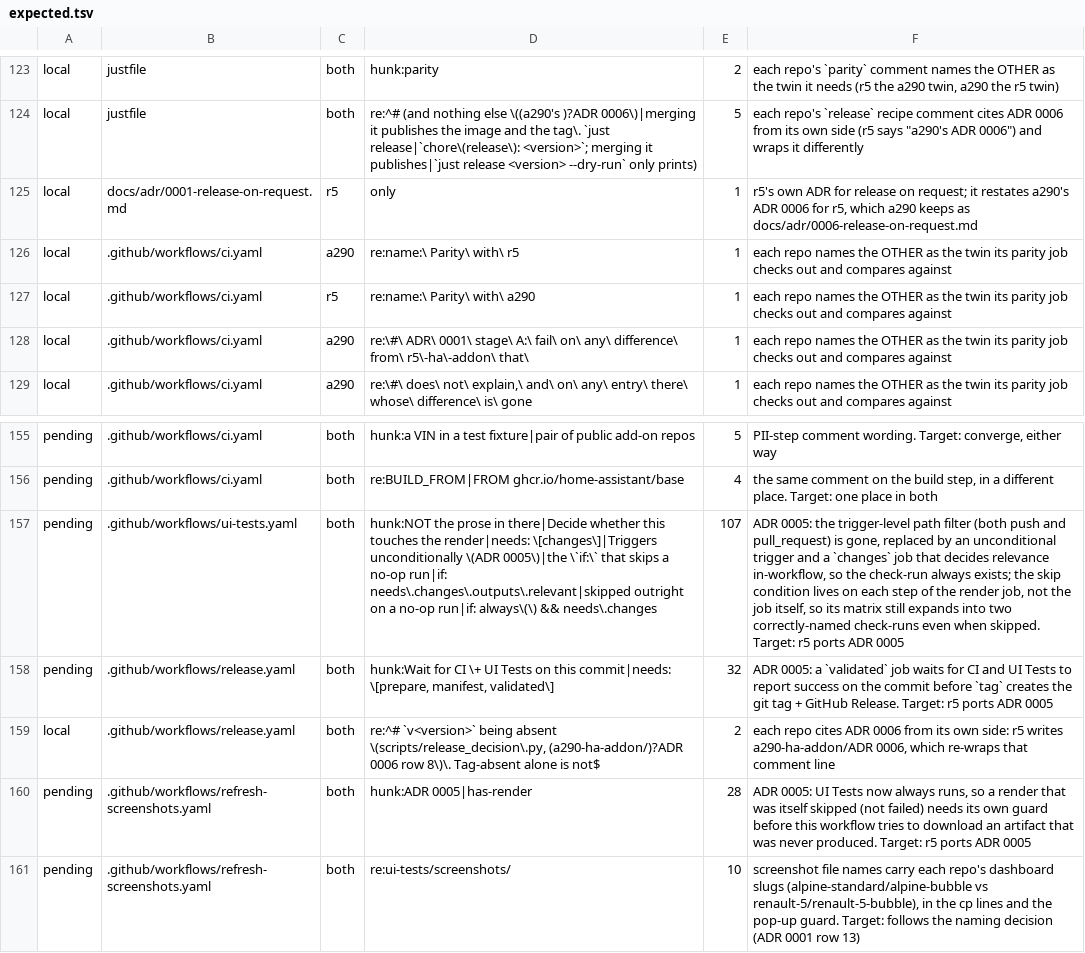
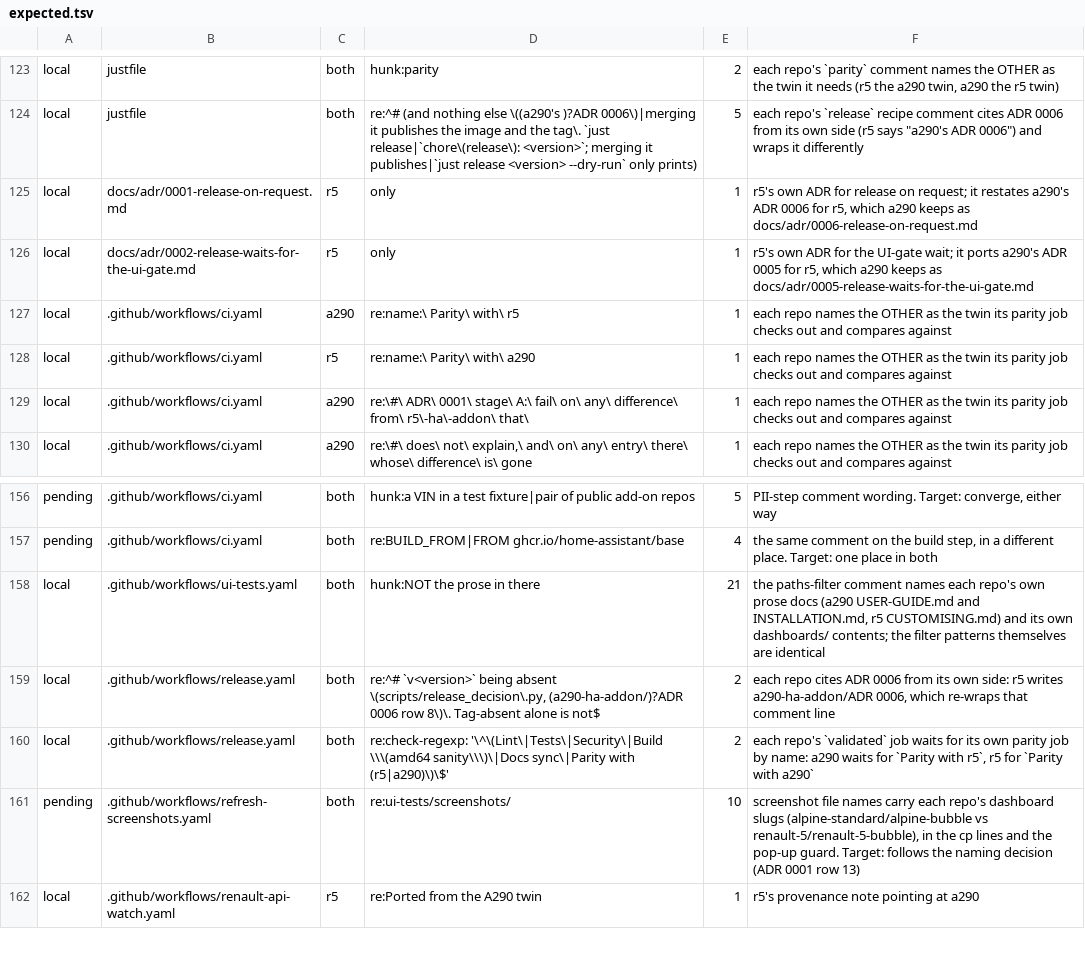
Before and after one commit to MatthewHobbs/r5-ha-addon, a TSV file: scripts/parity/expected.tsv, drawn as a sheet; only a part is shown, gaps mark what is left out; the shorter side is filled out with more unchanged rows; removed rows and columns are numbered as before the commit, all else as after; the diff names each change by its address in the sheet, - before the commit and + after, or states it on an @@ line.

Commit message:
ci(release): wait for CI and the UI gate before tagging (#141)
* ci(release): wait for CI and the UI gate before tagging

Port of a290 ADR 0005. UI Tests now reports on every push and PR, with the render steps gated on a relevance job, so the render legs can be required checks. The release tag waits for CI and the render on the commit. Screenshot drift skips a run that rendered nothing. Adds r5 ADR 0002 and removes the three parity entries this closes.

* ci(parity): list r5's ADR 0002 as r5-only

```diff
--- a/scripts/parity/expected.tsv
+++ b/scripts/parity/expected.tsv
+row 126: local | docs/adr/0002-release-waits-for-the-ui-gate.md | r5 | only | 1 | r5's own ADR for the UI-gate wait; it ports a290's ADR 0005 for r5, which a290 keeps as docs/adr/0005-release-waits-for-the-ui-gate.md
-row 157: pending | .github/workflows/ui-tests.yaml | both | hunk:NOT the prose in there|Decide whether this touches the render|needs: \[changes\]|Triggers unconditionally \(ADR 0005\)|the \`if:\` that skips a no-op run|if: needs\.changes\.outputs\.relevant|skipped outright on a no-op run|if: always\(\) && needs\.changes | 107 | ADR 0005: the trigger-level path filter (both push and pull_request) is gone, replaced by an unconditional trigger and a `changes` job that decides relevance in-workflow, so the check-run always exists; the skip condition lives on each step of the render job, not the job itself, so its matrix still expands into two correctly-named check-runs even when skipped. Target: r5 ports ADR 0005
-row 158: pending | .github/workflows/release.yaml | both | hunk:Wait for CI \+ UI Tests on this commit|needs: \[prepare, manifest, validated\] | 32 | ADR 0005: a `validated` job waits for CI and UI Tests to report success on the commit before `tag` creates the git tag + GitHub Release. Target: r5 ports ADR 0005
+row 158: local | .github/workflows/ui-tests.yaml | both | hunk:NOT the prose in there | 21 | the paths-filter comment names each repo's own prose docs (a290 USER-GUIDE.md and INSTALLATION.md, r5 CUSTOMISING.md) and its own dashboards/ contents; the filter patterns themselves are identical
-row 160: pending | .github/workflows/refresh-screenshots.yaml | both | hunk:ADR 0005|has-render | 28 | ADR 0005: UI Tests now always runs, so a render that was itself skipped (not failed) needs its own guard before this workflow tries to download an artifact that was never produced. Target: r5 ports ADR 0005
+row 160: local | .github/workflows/release.yaml | both | re:check-regexp: '\^\(Lint\|Tests\|Security\|Build \\\(amd64 sanity\\\)\|Docs sync\|Parity with (r5|a290)\)\$' | 2 | each repo's `validated` job waits for its own parity job by name: a290 waits for `Parity with r5`, r5 for `Parity with a290`
```
Also changed, not shown: 3 other files.
